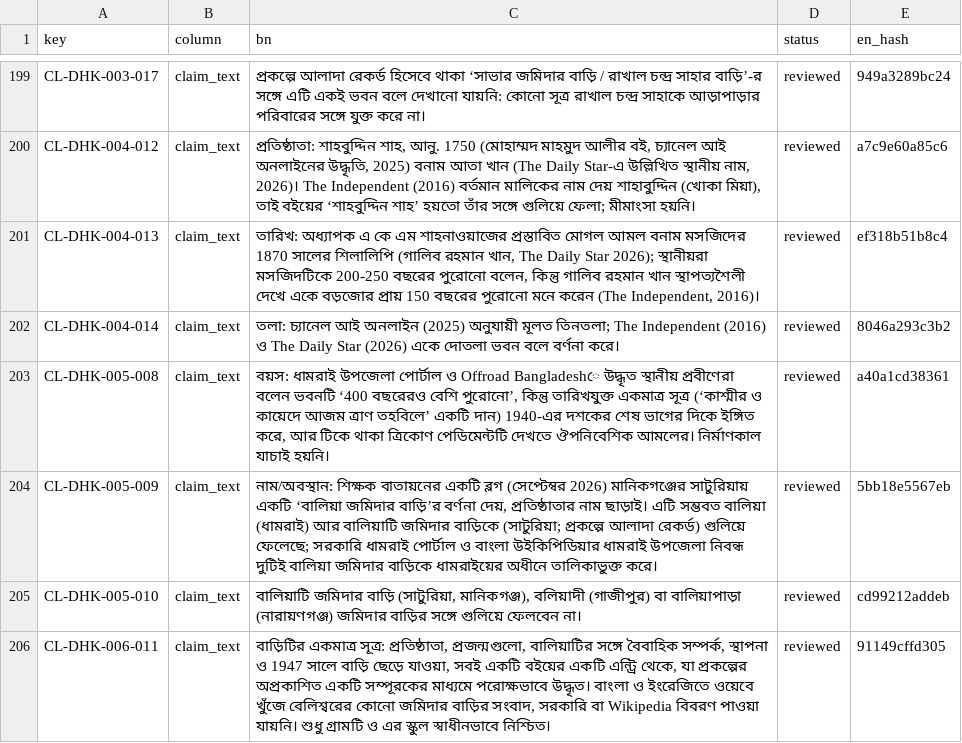
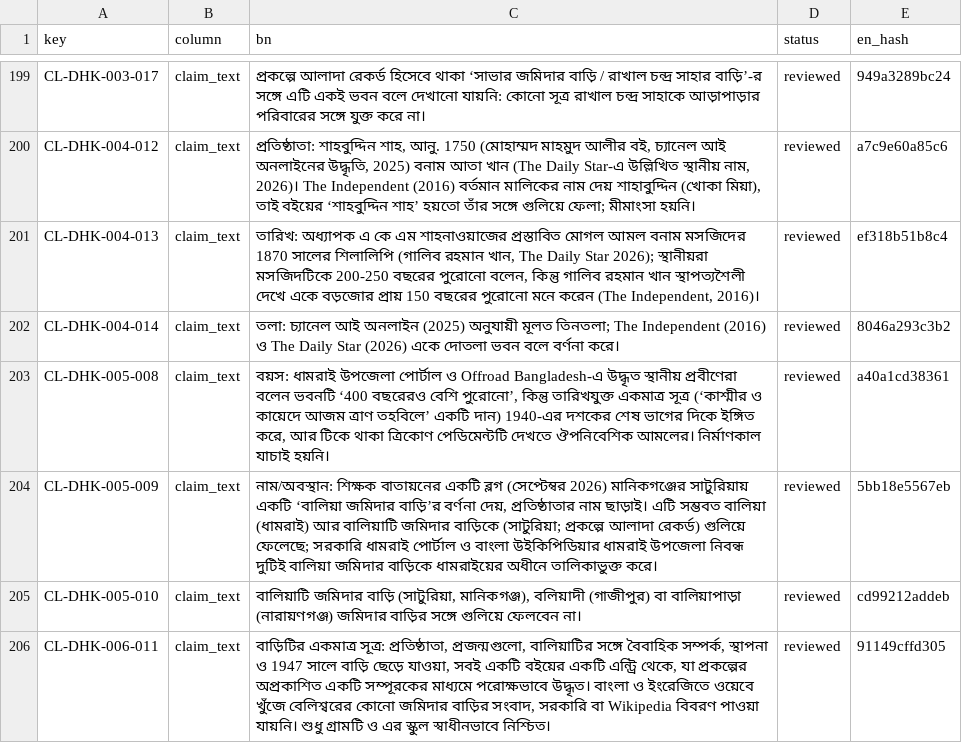
Before and after one commit to Shojibmahmud/jomidarpedia, a CSV file: data/translations/bn/claims.csv, drawn as a sheet; only a part is shown, gaps mark what is left out.

```diff
--- a/data/translations/bn/claims.csv
+++ b/data/translations/bn/claims.csv
@@ -202,3 +202,3 @@ CL-DHK-004-013,claim_text,"তারিখ: অধ্যাপক এ কে এ
 CL-DHK-004-014,claim_text,তলা: চ্যানেল আই অনলাইন (2025) অনুযায়ী মূলত তিনতলা; The Independent (2016) ও The Daily Star (2026) একে দোতলা ভবন বলে বর্ণনা করে।,reviewed,8046a293c3b2
-CL-DHK-005-008,claim_text,"বয়স: ধামরাই উপজেলা পোর্টাল ও Offroad Bangladeshে উদ্ধৃত স্থানীয় প্রবীণেরা বলেন ভবনটি ‘400 বছরেরও বেশি পুরোনো’, কিন্তু তারিখযুক্ত একমাত্র সূত্র (‘কাশ্মীর ও কায়েদে আজম ত্রাণ তহবিলে’ একটি দান) 1940-এর দশকের শেষ ভাগের দিকে ইঙ্গিত করে, আর টিকে থাকা ত্রিকোণ পেডিমেন্টটি দেখতে ঔপনিবেশিক আমলের। নির্মাণকাল যাচাই হয়নি।",reviewed,a40a1cd38361
+CL-DHK-005-008,claim_text,"বয়স: ধামরাই উপজেলা পোর্টাল ও Offroad Bangladesh-এ উদ্ধৃত স্থানীয় প্রবীণেরা বলেন ভবনটি ‘400 বছরেরও বেশি পুরোনো’, কিন্তু তারিখযুক্ত একমাত্র সূত্র (‘কাশ্মীর ও কায়েদে আজম ত্রাণ তহবিলে’ একটি দান) 1940-এর দশকের শেষ ভাগের দিকে ইঙ্গিত করে, আর টিকে থাকা ত্রিকোণ পেডিমেন্টটি দেখতে ঔপনিবেশিক আমলের। নির্মাণকাল যাচাই হয়নি।",reviewed,a40a1cd38361
 CL-DHK-005-009,claim_text,"নাম/অবস্থান: শিক্ষক বাতায়নের একটি ব্লগ (সেপ্টেম্বর 2026) মানিকগঞ্জের সাটুরিয়ায় একটি ‘বালিয়া জমিদার বাড়ি’র বর্ণনা দেয়, প্রতিষ্ঠাতার নাম ছাড়াই। এটি সম্ভবত বালিয়া (ধামরাই) আর বালিয়াটি জমিদার বাড়িকে (সাটুরিয়া; প্রকল্পে আলাদা রেকর্ড) গুলিয়ে ফেলেছে; সরকারি ধামরাই পোর্টাল ও বাংলা উইকিপিডিয়ার ধামরাই উপজেলা নিবন্ধ দুটিই বালিয়া জমিদার বাড়িকে ধামরাইয়ের অধীনে তালিকাভুক্ত করে।",reviewed,5bb18e5567eb
```
Also changed, not shown: 5 other files.
